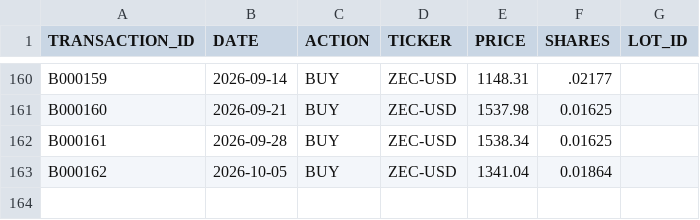
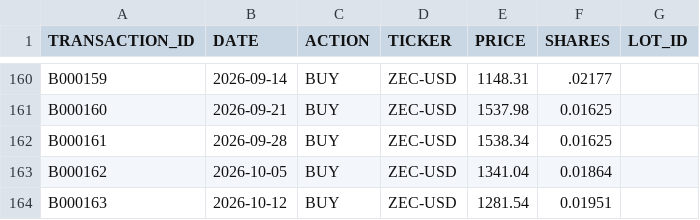
Before and after one commit to craigrow/Simple_Portfolio, a CSV file: portfolios/crypto_portfolio/transactions.csv, drawn as a sheet; only a part is shown, gaps mark what is left out.

Commit message:
Add approved October portfolio transactions and Fundrise prices

```diff
--- a/portfolios/crypto_portfolio/transactions.csv
+++ b/portfolios/crypto_portfolio/transactions.csv
@@ -163 +163,2 @@ B000161,2026-09-28,BUY,ZEC-USD,1538.34,0.01625,
 B000162,2026-10-05,BUY,ZEC-USD,1341.04,0.01864,
+B000163,2026-10-12,BUY,ZEC-USD,1281.54,0.01951,
```
Also changed, not shown: portfolios/foolish_portfolio/transactions.csv, portfolios/fundrise_portfolio/transactions.csv, 4 other files.
